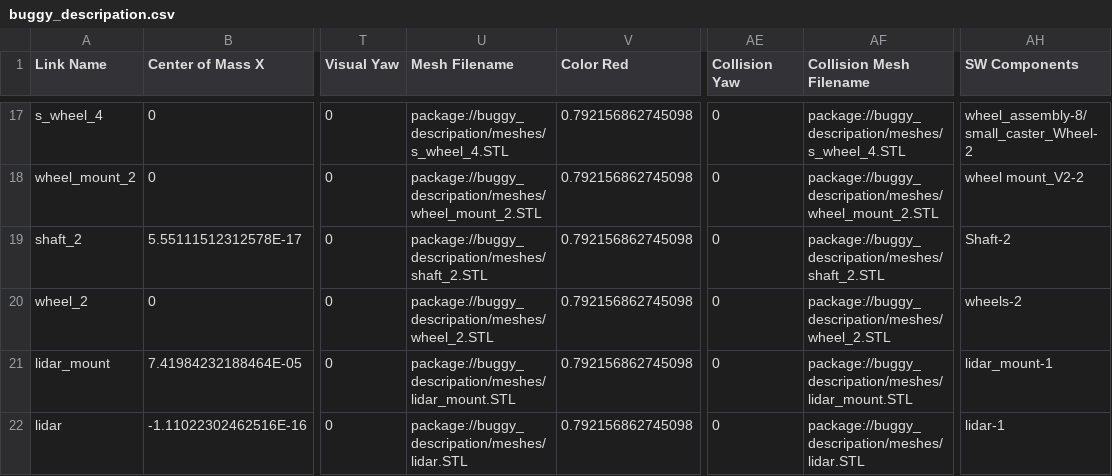
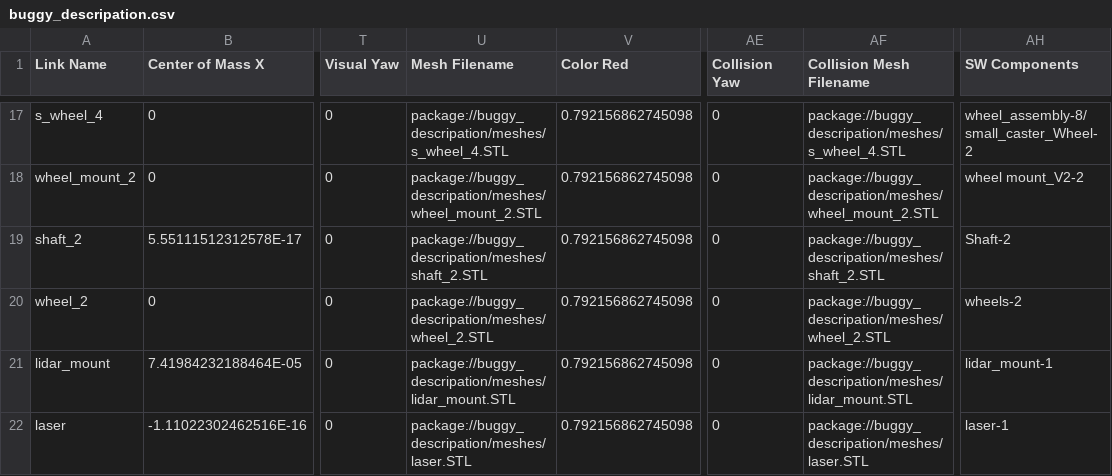
Before and after one commit to flying-monk/buggy_ros, a CSV file: buggy_descripation/urdf/buggy_descripation.csv, drawn as a sheet; only a part is shown, gaps mark what is left out; the diff names each change by its address in the sheet, - before the commit and + after, or states it on an @@ line.

Commit message:
Changes for wheels, new world and map added, changed scan list in config files. Mainly lidar name changed to laser even the STL files

```diff
--- a/buggy_descripation/urdf/buggy_descripation.csv
+++ b/buggy_descripation/urdf/buggy_descripation.csv
-A22 (Link Name): lidar
+A22 (Link Name): laser
-U22 (Mesh Filename): package://buggy_descripation/meshes/lidar.STL
+U22 (Mesh Filename): package://buggy_descripation/meshes/laser.STL
-AF22 (Collision Mesh Filename): package://buggy_descripation/meshes/lidar.STL
+AF22 (Collision Mesh Filename): package://buggy_descripation/meshes/laser.STL
-AH22 (SW Components): lidar-1
+AH22 (SW Components): laser-1
```
Also changed, not shown: 18 other files.
